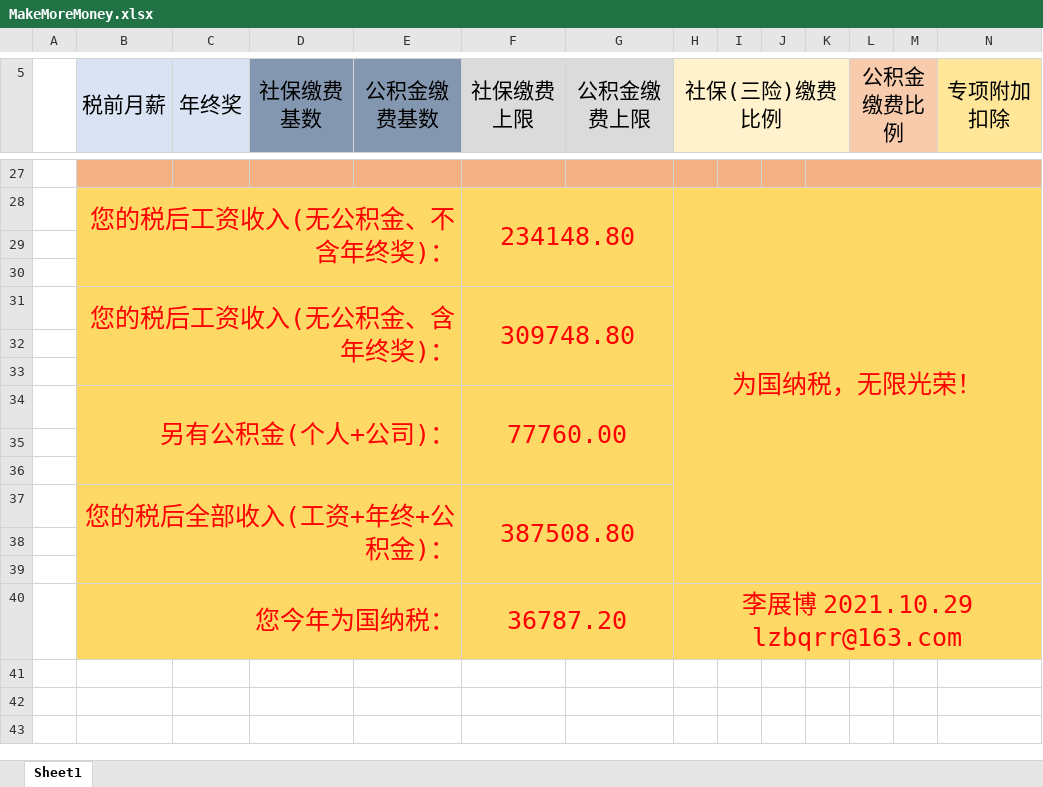
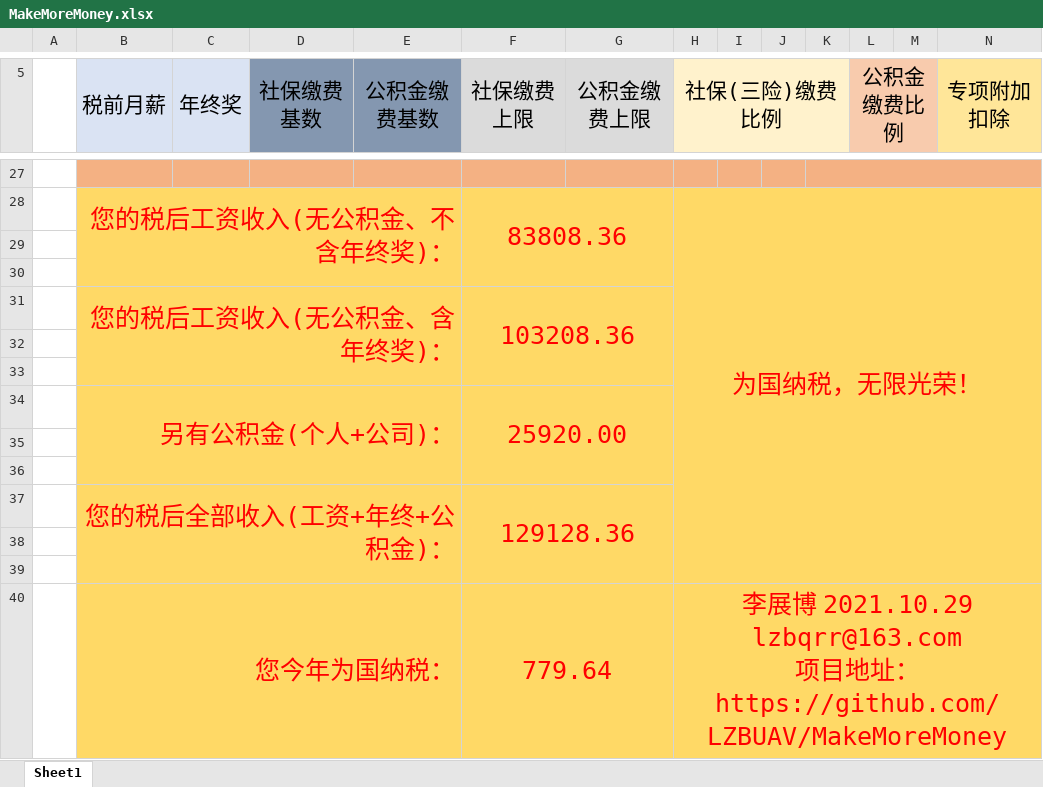
Before and after one commit to utf7/MakeMoreMoney, an Excel workbook: MakeMoreMoney.xlsx, sheet Sheet1, drawn as a sheet; only a part is shown, gaps mark what is left out; values as stored, in another font and other column widths than the file's, no borders; removed rows and columns are numbered as before the commit, all else as after; rows hold the shown columns only; ↵ is a line break in a cell; the diff covers the shown part only; the diff names each change by its address in the sheet, - before the commit and + after, or states it on an @@ line.

```diff
--- a/MakeMoreMoney.xlsx (sheet Sheet1)
+++ b/MakeMoreMoney.xlsx (sheet Sheet1)
-F28 (社保缴费上限): 234148.80
+F28 (社保缴费上限): 83808.36
-F31 (社保缴费上限): 309748.80
+F31 (社保缴费上限): 103208.36
-F34 (社保缴费上限): 77760.00
+F34 (社保缴费上限): 25920.00
-F37 (社保缴费上限): 387508.80
+F37 (社保缴费上限): 129128.36
-row 40:  | 您今年为国纳税： |  |  |  | 36787.20 |  | 李展博 2021.10.29 ↵ lzbqrr@163.com
+row 40:  | 您今年为国纳税： |  |  |  | 779.64 |  | 李展博 2021.10.29 ↵ lzbqrr@163.com ↵ 项目地址：https://github.com/LZBUAV/MakeMoreMoney
```
Also changed, not shown: 15 added rows, 15 removed rows and 4 edited cells elsewhere in this sheet.
